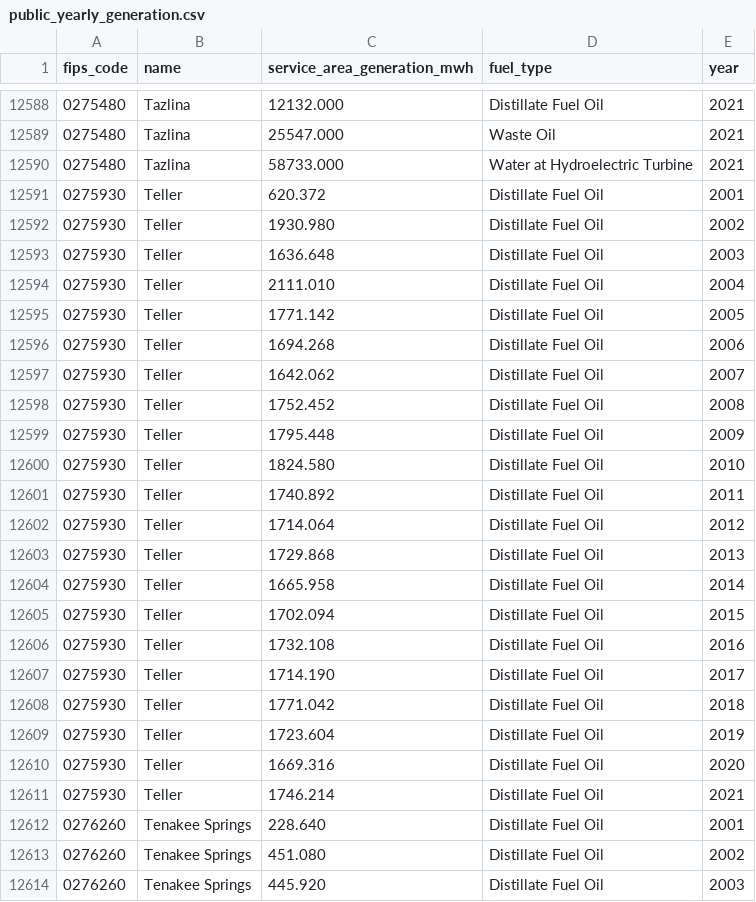
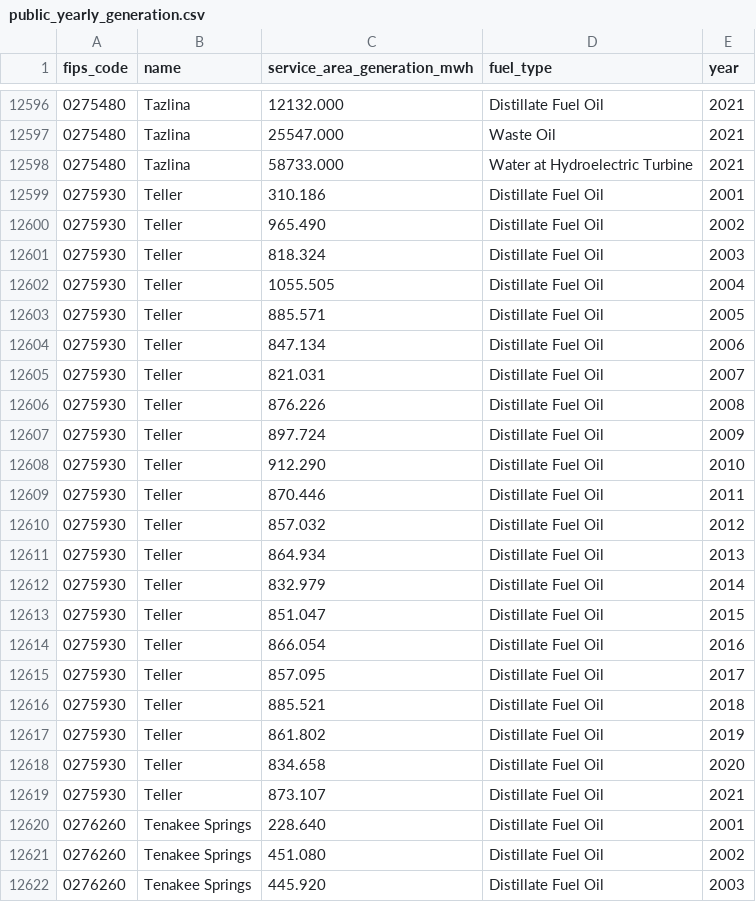
Before and after one commit to acep-aedg/aedg-data-pond, a CSV file: data/public/public_yearly_generation/public_yearly_generation.csv, drawn as a sheet; only a part is shown, gaps mark what is left out; the diff covers the shown part only.

```diff
--- a/data/public/public_yearly_generation/public_yearly_generation.csv
+++ b/data/public/public_yearly_generation/public_yearly_generation.csv
@@ -12590,23 +12598,23 @@ fips_code,name,service_area_generation_mwh,fuel_type,year
 0275480,Tazlina,58733.000,Water at Hydroelectric Turbine,2021
-0275930,Teller,620.372,Distillate Fuel Oil,2001
-0275930,Teller,1930.980,Distillate Fuel Oil,2002
-0275930,Teller,1636.648,Distillate Fuel Oil,2003
-0275930,Teller,2111.010,Distillate Fuel Oil,2004
-0275930,Teller,1771.142,Distillate Fuel Oil,2005
-0275930,Teller,1694.268,Distillate Fuel Oil,2006
-0275930,Teller,1642.062,Distillate Fuel Oil,2007
-0275930,Teller,1752.452,Distillate Fuel Oil,2008
-0275930,Teller,1795.448,Distillate Fuel Oil,2009
-0275930,Teller,1824.580,Distillate Fuel Oil,2010
-0275930,Teller,1740.892,Distillate Fuel Oil,2011
-0275930,Teller,1714.064,Distillate Fuel Oil,2012
-0275930,Teller,1729.868,Distillate Fuel Oil,2013
-0275930,Teller,1665.958,Distillate Fuel Oil,2014
-0275930,Teller,1702.094,Distillate Fuel Oil,2015
-0275930,Teller,1732.108,Distillate Fuel Oil,2016
-0275930,Teller,1714.190,Distillate Fuel Oil,2017
-0275930,Teller,1771.042,Distillate Fuel Oil,2018
-0275930,Teller,1723.604,Distillate Fuel Oil,2019
-0275930,Teller,1669.316,Distillate Fuel Oil,2020
-0275930,Teller,1746.214,Distillate Fuel Oil,2021
+0275930,Teller,310.186,Distillate Fuel Oil,2001
+0275930,Teller,965.490,Distillate Fuel Oil,2002
+0275930,Teller,818.324,Distillate Fuel Oil,2003
+0275930,Teller,1055.505,Distillate Fuel Oil,2004
+0275930,Teller,885.571,Distillate Fuel Oil,2005
+0275930,Teller,847.134,Distillate Fuel Oil,2006
+0275930,Teller,821.031,Distillate Fuel Oil,2007
+0275930,Teller,876.226,Distillate Fuel Oil,2008
+0275930,Teller,897.724,Distillate Fuel Oil,2009
+0275930,Teller,912.290,Distillate Fuel Oil,2010
+0275930,Teller,870.446,Distillate Fuel Oil,2011
+0275930,Teller,857.032,Distillate Fuel Oil,2012
+0275930,Teller,864.934,Distillate Fuel Oil,2013
+0275930,Teller,832.979,Distillate Fuel Oil,2014
+0275930,Teller,851.047,Distillate Fuel Oil,2015
+0275930,Teller,866.054,Distillate Fuel Oil,2016
+0275930,Teller,857.095,Distillate Fuel Oil,2017
+0275930,Teller,885.521,Distillate Fuel Oil,2018
+0275930,Teller,861.802,Distillate Fuel Oil,2019
+0275930,Teller,834.658,Distillate Fuel Oil,2020
+0275930,Teller,873.107,Distillate Fuel Oil,2021
 0276260,Tenakee Springs,228.640,Distillate Fuel Oil,2001
```
Also changed, not shown: 8 added rows and 3 edited cells elsewhere in this file, data/public/public_capacity/public_capacity.csv, data/public/public_rates/public_rates.csv, 3 other files.
